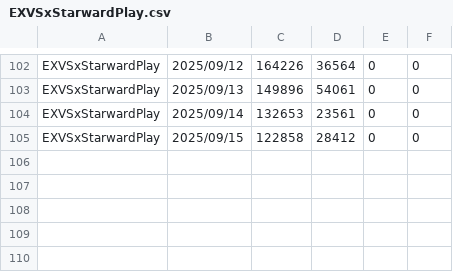
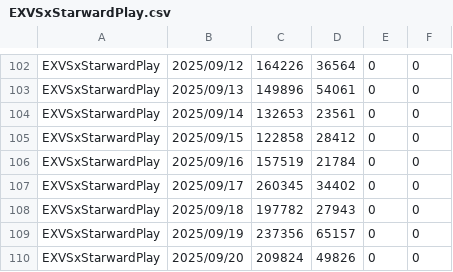
Before and after one commit to iwakiridrcm/youtube-find, a CSV file: EXVSxStarwardPlay/EXVSxStarwardPlay.csv, drawn as a sheet; only a part is shown, gaps mark what is left out; the diff names each change by its address in the sheet, - before the commit and + after, or states it on an @@ line.

Commit message:
EXVSxStar

```diff
--- a/EXVSxStarwardPlay/EXVSxStarwardPlay.csv
+++ b/EXVSxStarwardPlay/EXVSxStarwardPlay.csv
+row 106: EXVSxStarwardPlay | 2025/09/16 | 157519 | 21784 | 0 | 0
+row 107: EXVSxStarwardPlay | 2025/09/17 | 260345 | 34402 | 0 | 0
+row 108: EXVSxStarwardPlay | 2025/09/18 | 197782 | 27943 | 0 | 0
+row 109: EXVSxStarwardPlay | 2025/09/19 | 237356 | 65157 | 0 | 0
+row 110: EXVSxStarwardPlay | 2025/09/20 | 209824 | 49826 | 0 | 0
```
Also changed, not shown: EXVSxStarwardLive/EXVSxStarwardLive.csv, EXVSxStarwardPost/EXVSxStarwardPost.csv.
